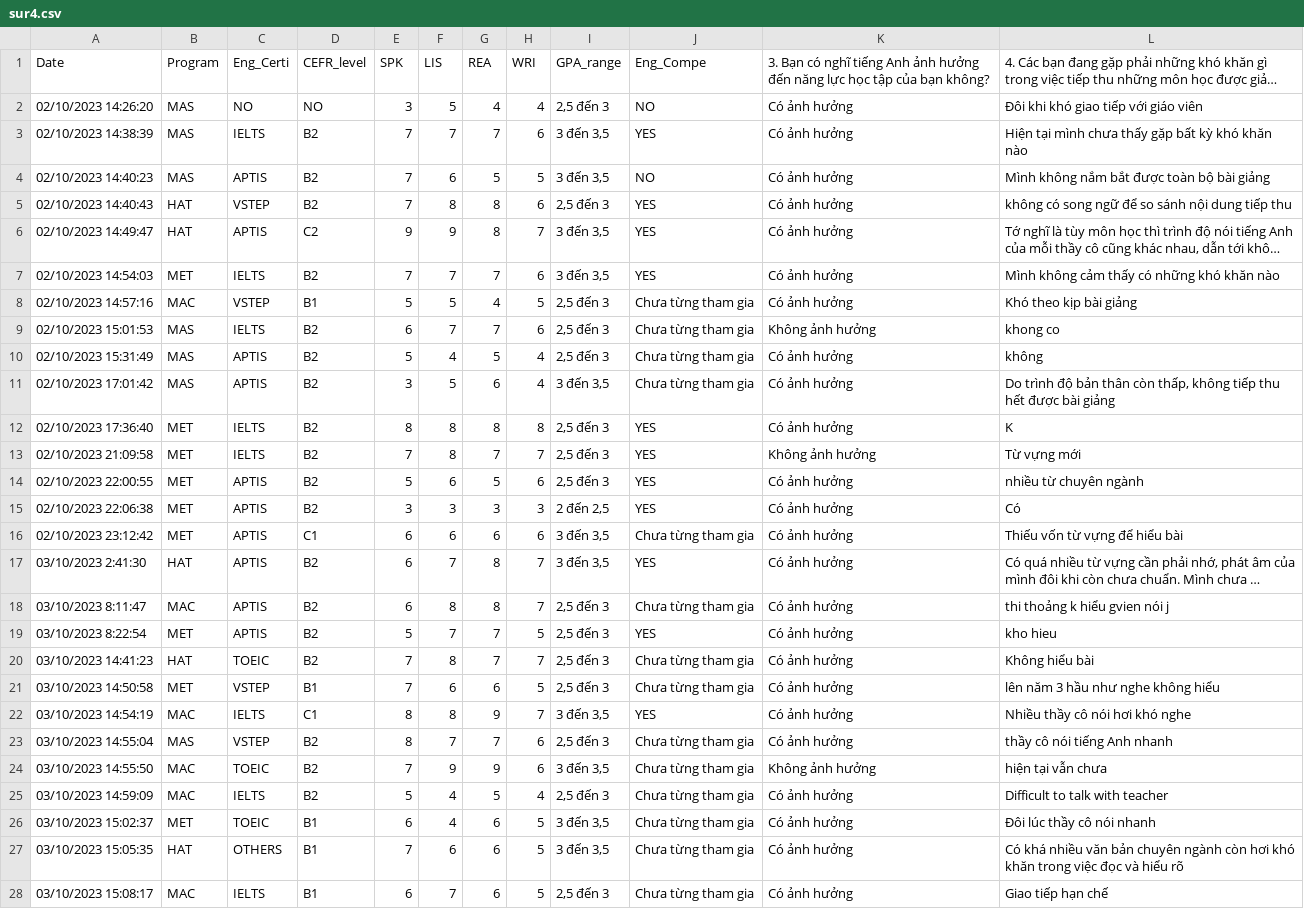
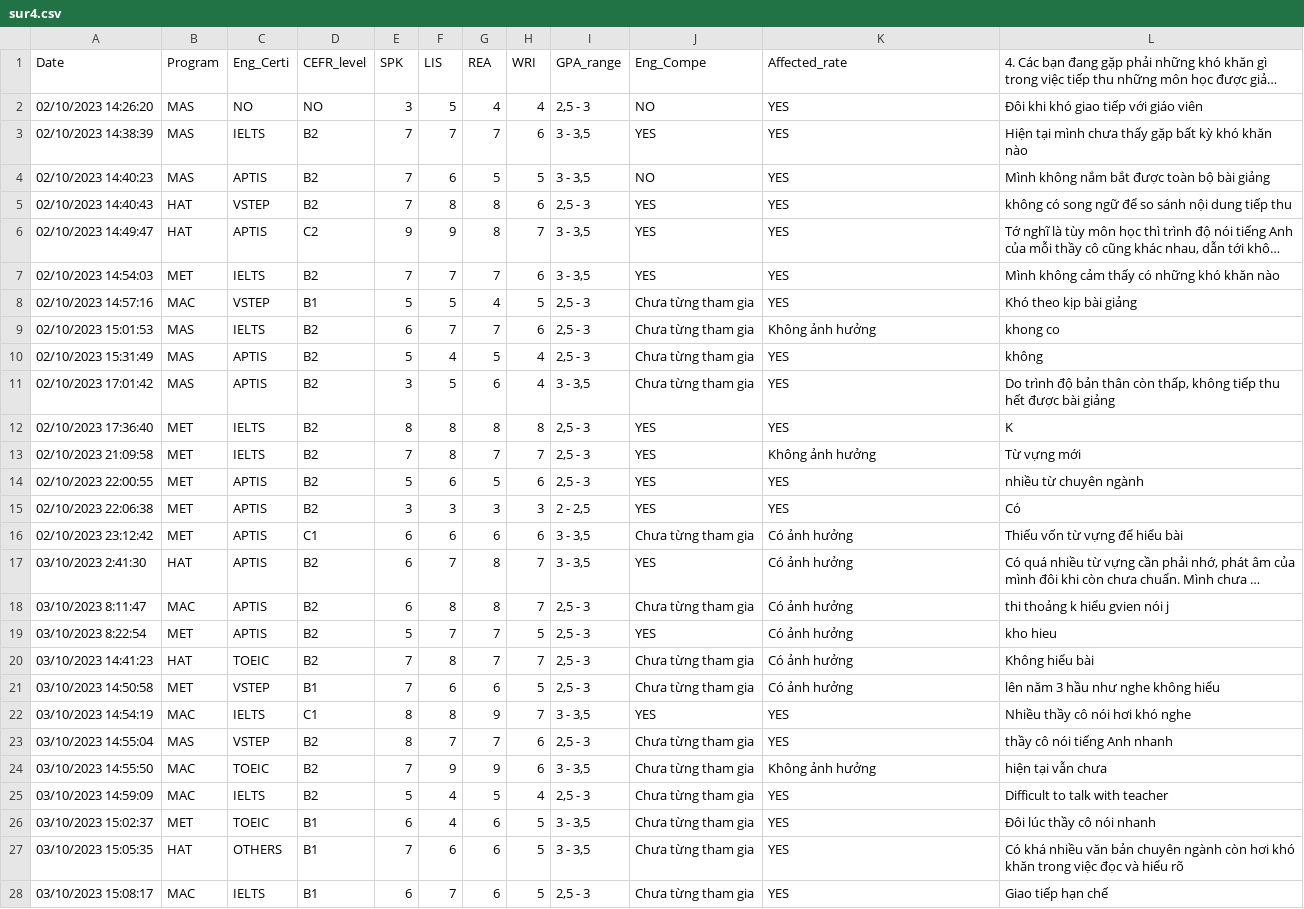
Before and after one commit to NhAtNgUy/mini-pre2, a CSV file: sur4.csv, drawn as a sheet; only a part is shown; long unchanged cells end in …; the diff covers the shown part only; the diff names each change by its address in the sheet, - before the commit and + after, or states it on an @@ line.

Commit message:
Update sur4.csv

```diff
--- a/sur4.csv
+++ b/sur4.csv
-K1: 3. Bạn có nghĩ tiếng Anh ảnh hưởng đến năng lực học tập của bạn không?
+K1: Affected_rate
-I2 (GPA_range): 2,5 đến 3
+I2 (GPA_range): 2,5 - 3
-K2:K8 (Affected_rate): Có ảnh hưởng
+K2:K8 (Affected_rate): YES
-I3:I4 (GPA_range): 3 đến 3,5
+I3:I4 (GPA_range): 3 - 3,5
-I5 (GPA_range): 2,5 đến 3
+I5 (GPA_range): 2,5 - 3
-I6:I7 (GPA_range): 3 đến 3,5
+I6:I7 (GPA_range): 3 - 3,5
-I8:I10 (GPA_range): 2,5 đến 3
+I8:I10 (GPA_range): 2,5 - 3
-K10:K12 (Affected_rate): Có ảnh hưởng
+K10:K12 (Affected_rate): YES
-I11 (GPA_range): 3 đến 3,5
+I11 (GPA_range): 3 - 3,5
-I12:I14 (GPA_range): 2,5 đến 3
+I12:I14 (GPA_range): 2,5 - 3
-K14:K15 (Affected_rate): Có ảnh hưởng
+K14:K15 (Affected_rate): YES
-I15 (GPA_range): 2 đến 2,5
+I15 (GPA_range): 2 - 2,5
-I16:I17 (GPA_range): 3 đến 3,5
+I16:I17 (GPA_range): 3 - 3,5
-I18:I21 (GPA_range): 2,5 đến 3
+I18:I21 (GPA_range): 2,5 - 3
-I22 (GPA_range): 3 đến 3,5
+I22 (GPA_range): 3 - 3,5
-K22:K23 (Affected_rate): Có ảnh hưởng
+K22:K23 (Affected_rate): YES
-I23 (GPA_range): 2,5 đến 3
+I23 (GPA_range): 2,5 - 3
-I24 (GPA_range): 3 đến 3,5
+I24 (GPA_range): 3 - 3,5
-I25 (GPA_range): 2,5 đến 3
+I25 (GPA_range): 2,5 - 3
-K25:K28 (Affected_rate): Có ảnh hưởng
+K25:K28 (Affected_rate): YES
-I26:I27 (GPA_range): 3 đến 3,5
+I26:I27 (GPA_range): 3 - 3,5
-I28 (GPA_range): 2,5 đến 3
+I28 (GPA_range): 2,5 - 3
```
Also changed, not shown: 49 edited cells elsewhere in this file.
